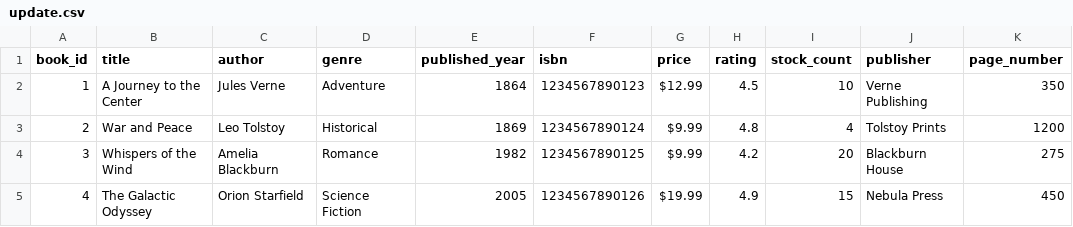
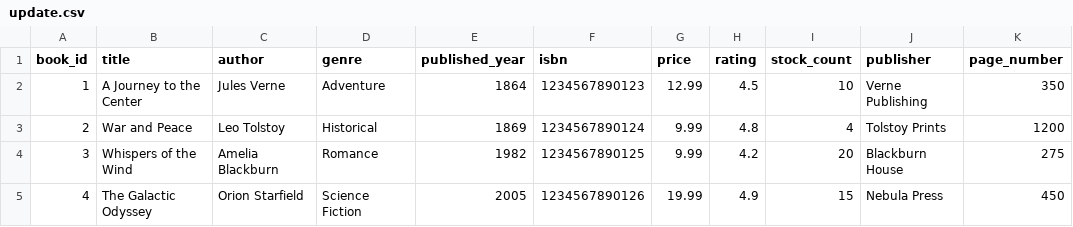
Before and after one commit to ciincin/exercices, a CSV file: update/update.csv, drawn as a sheet.

```diff
--- a/update/update.csv
+++ b/update/update.csv
@@ -1,5 +1,5 @@
 "book_id"|"title"|"author"|"genre"|"published_year"|"isbn"|"price"|"rating"|"stock_count"|"publisher"|"page_number"
-"1"|"A Journey to the Center"|"Jules Verne"|"Adventure"|"1864"|"1234567890123"|"$12.99"|"4.5"|"10"|"Verne Publishing"|"350"
-"2"|"War and Peace"|"Leo Tolstoy"|"Historical"|"1869"|"1234567890124"|"$9.99"|"4.8"|"4"|"Tolstoy Prints"|"1200"
-"3"|"Whispers of the Wind"|" Amelia Blackburn"|"Romance"|"1982"|"1234567890125"|"$9.99"|"4.2"|"20"|"Blackburn House"|"275"
-"4"|"The Galactic Odyssey"|"Orion Starfield"|"Science Fiction"|"2005"|"1234567890126"|"$19.99"|"4.9"|"15"|"Nebula Press"|"450"
+"1"|"A Journey to the Center"|"Jules Verne"|"Adventure"|"1864"|"1234567890123"|"12.99"|"4.5"|"10"|"Verne Publishing"|"350"
+"2"|"War and Peace"|"Leo Tolstoy"|"Historical"|"1869"|"1234567890124"|"9.99"|"4.8"|"4"|"Tolstoy Prints"|"1200"
+"3"|"Whispers of the Wind"|" Amelia Blackburn"|"Romance"|"1982"|"1234567890125"|"9.99"|"4.2"|"20"|"Blackburn House"|"275"
+"4"|"The Galactic Odyssey"|"Orion Starfield"|"Science Fiction"|"2005"|"1234567890126"|"19.99"|"4.9"|"15"|"Nebula Press"|"450"
```
Also changed, not shown: insertInto/insertInto.csv, 10 other files.
